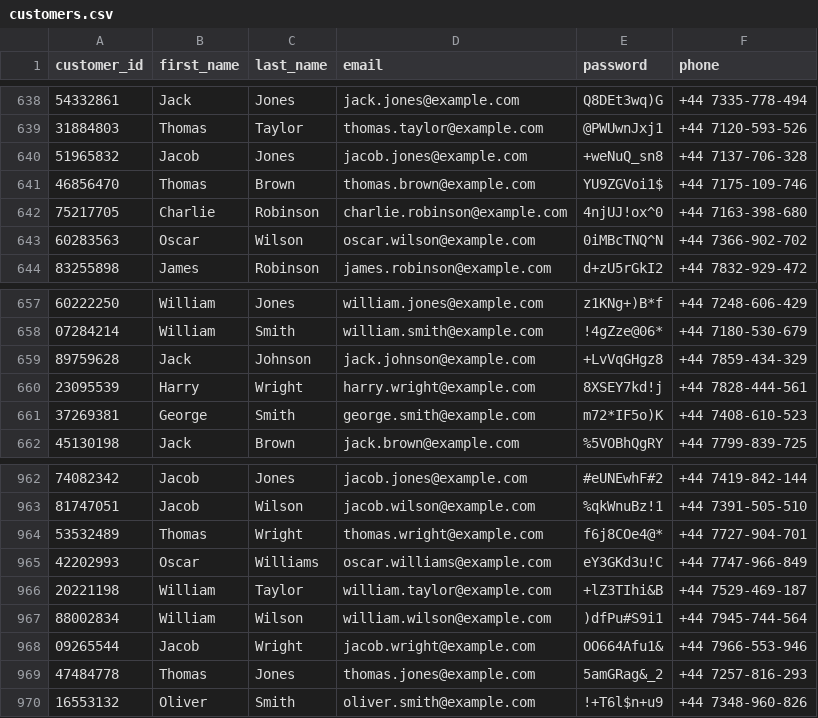
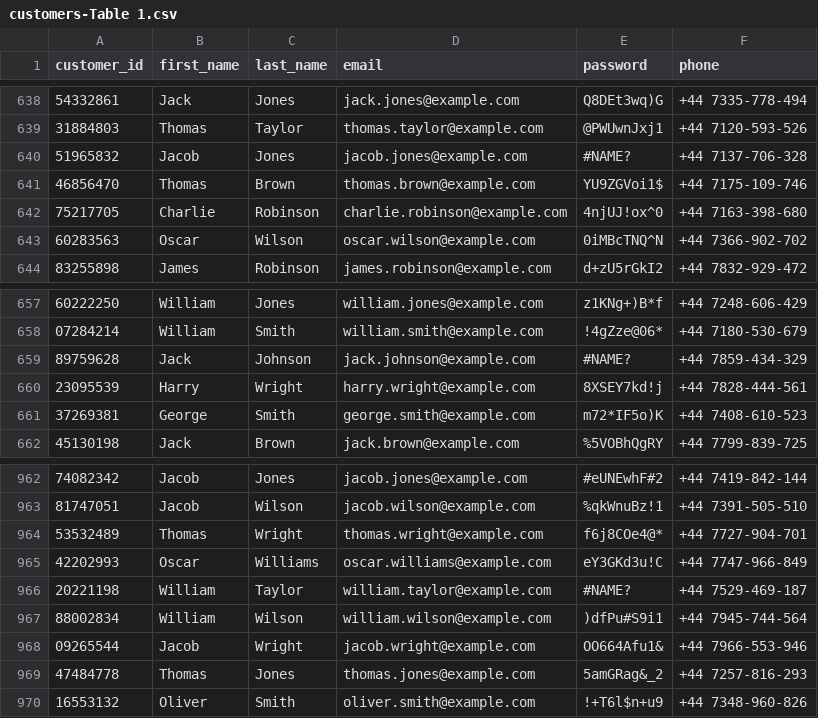
Before and after one commit to aparna-kiran/dm_group_5, a CSV file: data_uploads/customers-Table 1.csv (was data_uploads/Dataset/customers.csv), drawn as a sheet; only a part is shown, gaps mark what is left out; the diff covers the shown part only.

```diff
--- a/data_uploads/Dataset/customers.csv
+++ b/data_uploads/customers-Table 1.csv
@@ -639,3 +639,3 @@ customer_id,first_name,last_name,email,password,phone
 31884803,Thomas,Taylor,thomas.taylor@example.com,@PWUwnJxj1,+44 7120-593-526
-51965832,Jacob,Jones,jacob.jones@example.com,+weNuQ_sn8,+44 7137-706-328
+51965832,Jacob,Jones,jacob.jones@example.com,#NAME?,+44 7137-706-328
 46856470,Thomas,Brown,thomas.brown@example.com,YU9ZGVoi1$,+44 7175-109-746
@@ -658,3 +658,3 @@ customer_id,first_name,last_name,email,password,phone
 07284214,William,Smith,william.smith@example.com,!4gZze@06*,+44 7180-530-679
-89759628,Jack,Johnson,jack.johnson@example.com,+LvVqGHgz8,+44 7859-434-329
+89759628,Jack,Johnson,jack.johnson@example.com,#NAME?,+44 7859-434-329
 23095539,Harry,Wright,harry.wright@example.com,8XSEY7kd!j,+44 7828-444-561
@@ -965,3 +965,3 @@ customer_id,first_name,last_name,email,password,phone
 42202993,Oscar,Williams,oscar.williams@example.com,eY3GKd3u!C,+44 7747-966-849
-20221198,William,Taylor,william.taylor@example.com,+lZ3TIhi&B,+44 7529-469-187
+20221198,William,Taylor,william.taylor@example.com,#NAME?,+44 7529-469-187
 88002834,William,Wilson,william.wilson@example.com,)dfPu#S9i1,+44 7945-744-564
```
Also changed, not shown: 5 edited cells elsewhere in this file, 14 other files.
